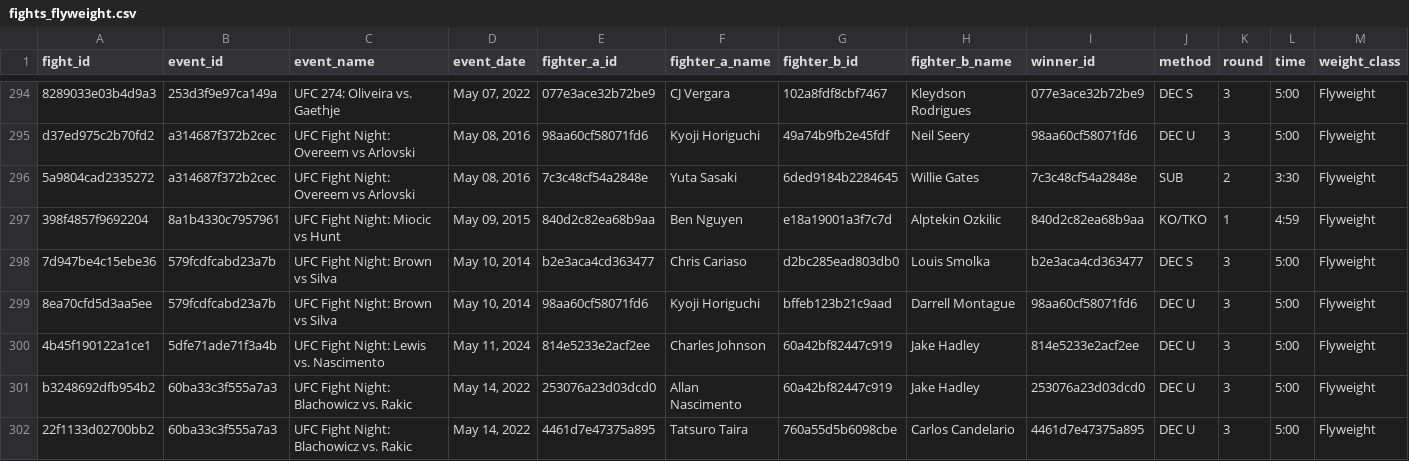
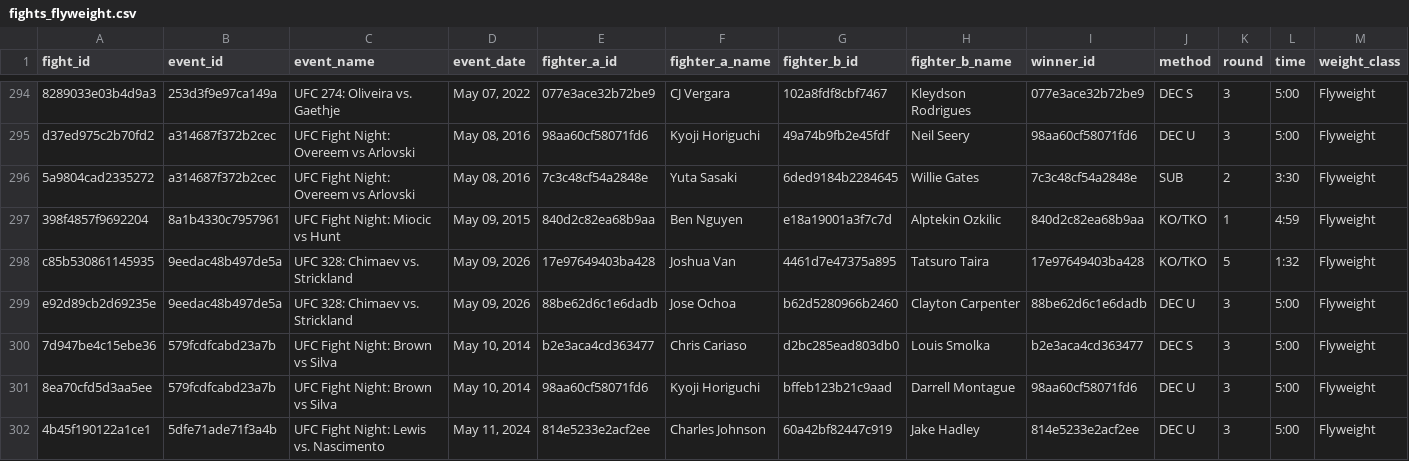
Before and after one commit to KevinVillalobos/UFCelo, a CSV file: data/fights_flyweight.csv, drawn as a sheet; only a part is shown, gaps mark what is left out; the shorter side is filled out with more unchanged rows; rows hold the shown columns only; the diff names each change by its address in the sheet, - before the commit and + after, or states it on an @@ line.

```diff
--- a/data/fights_flyweight.csv
+++ b/data/fights_flyweight.csv
+row 298: c85b530861145935 | 9eedac48b497de5a | UFC 328: Chimaev vs. Strickland | May 09, 2026 | 17e97649403ba428 | Joshua Van | 4461d7e47375a895 | Tatsuro Taira | 17e97649403ba428 | KO/TKO | 5 | 1:32 | Flyweight
+row 299: e92d89cb2d69235e | 9eedac48b497de5a | UFC 328: Chimaev vs. Strickland | May 09, 2026 | 88be62d6c1e6dadb | Jose Ochoa | b62d5280966b2460 | Clayton Carpenter | 88be62d6c1e6dadb | DEC U | 3 | 5:00 | Flyweight
```
Also changed, not shown: data/fights_featherweight.csv, data/fights_heavyweight.csv, 52 other files.
